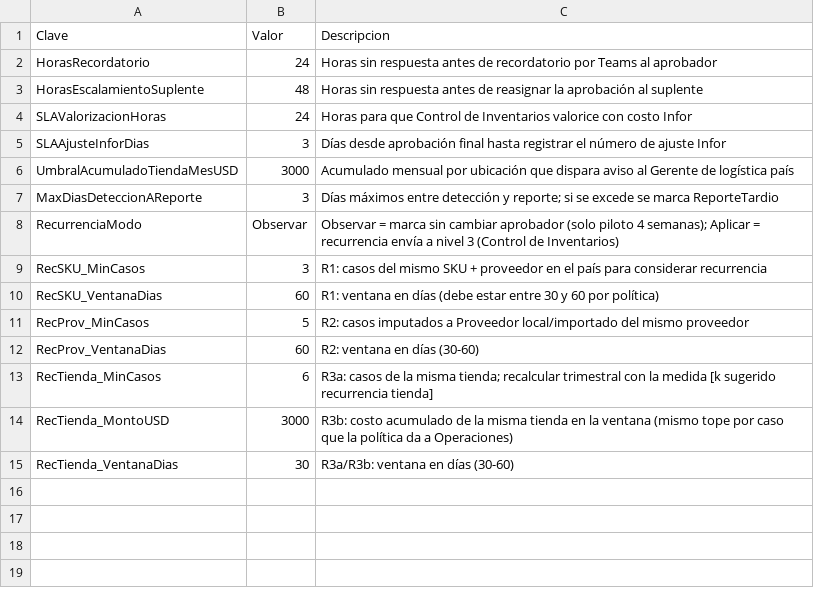
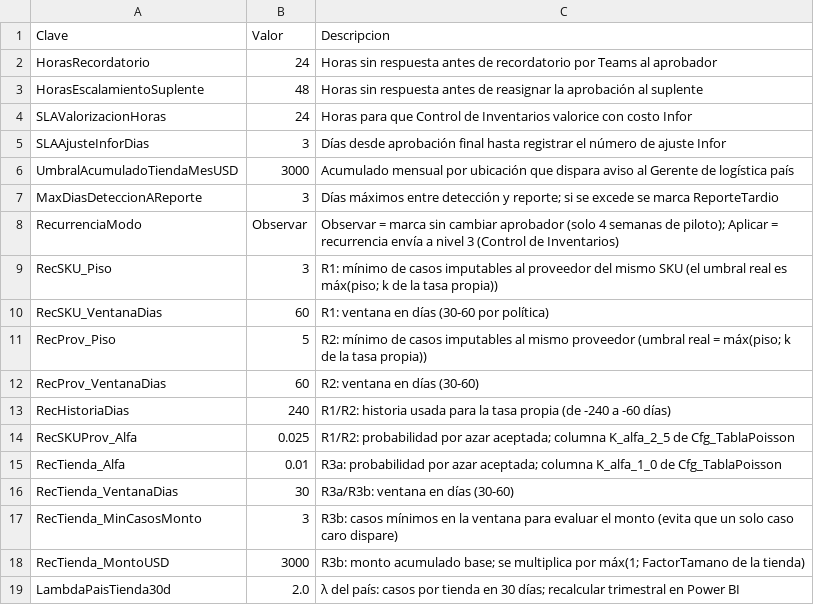
Before and after one commit to guspilot/repo1, a CSV file: averias-workflow/config/parametros_generales.csv, drawn as a sheet.

```diff
--- a/averias-workflow/config/parametros_generales.csv
+++ b/averias-workflow/config/parametros_generales.csv
@@ -7,9 +7,13 @@ UmbralAcumuladoTiendaMesUSD,3000,Acumulado mensual por ubicación que dispara av
 MaxDiasDeteccionAReporte,3,Días máximos entre detección y reporte; si se excede se marca ReporteTardio
-RecurrenciaModo,Observar,Observar = marca sin cambiar aprobador (solo piloto 4 semanas); Aplicar = recurrencia envía a nivel 3 (Control de Inventarios)
-RecSKU_MinCasos,3,R1: casos del mismo SKU + proveedor en el país para considerar recurrencia
-RecSKU_VentanaDias,60,R1: ventana en días (debe estar entre 30 y 60 por política)
-RecProv_MinCasos,5,R2: casos imputados a Proveedor local/importado del mismo proveedor
+RecurrenciaModo,Observar,Observar = marca sin cambiar aprobador (solo 4 semanas de piloto); Aplicar = recurrencia envía a nivel 3 (Control de Inventarios)
+RecSKU_Piso,3,R1: mínimo de casos imputables al proveedor del mismo SKU (el umbral real es máx(piso; k de la tasa propia))
+RecSKU_VentanaDias,60,R1: ventana en días (30-60 por política)
+RecProv_Piso,5,R2: mínimo de casos imputables al mismo proveedor (umbral real = máx(piso; k de la tasa propia))
 RecProv_VentanaDias,60,R2: ventana en días (30-60)
-RecTienda_MinCasos,6,R3a: casos de la misma tienda; recalcular trimestral con la medida [k sugerido recurrencia tienda]
-RecTienda_MontoUSD,3000,R3b: costo acumulado de la misma tienda en la ventana (mismo tope por caso que la política da a Operaciones)
+RecHistoriaDias,240,R1/R2: historia usada para la tasa propia (de -240 a -60 días)
+RecSKUProv_Alfa,0.025,R1/R2: probabilidad por azar aceptada; columna K_alfa_2_5 de Cfg_TablaPoisson
+RecTienda_Alfa,0.01,R3a: probabilidad por azar aceptada; columna K_alfa_1_0 de Cfg_TablaPoisson
 RecTienda_VentanaDias,30,R3a/R3b: ventana en días (30-60)
+RecTienda_MinCasosMonto,3,R3b: casos mínimos en la ventana para evaluar el monto (evita que un solo caso caro dispare)
+RecTienda_MontoUSD,3000,R3b: monto acumulado base; se multiplica por máx(1; FactorTamano de la tienda)
+LambdaPaisTienda30d,2.0,λ del país: casos por tienda en 30 días; recalcular trimestral en Power BI
```
Also changed, not shown: 5 other files.
